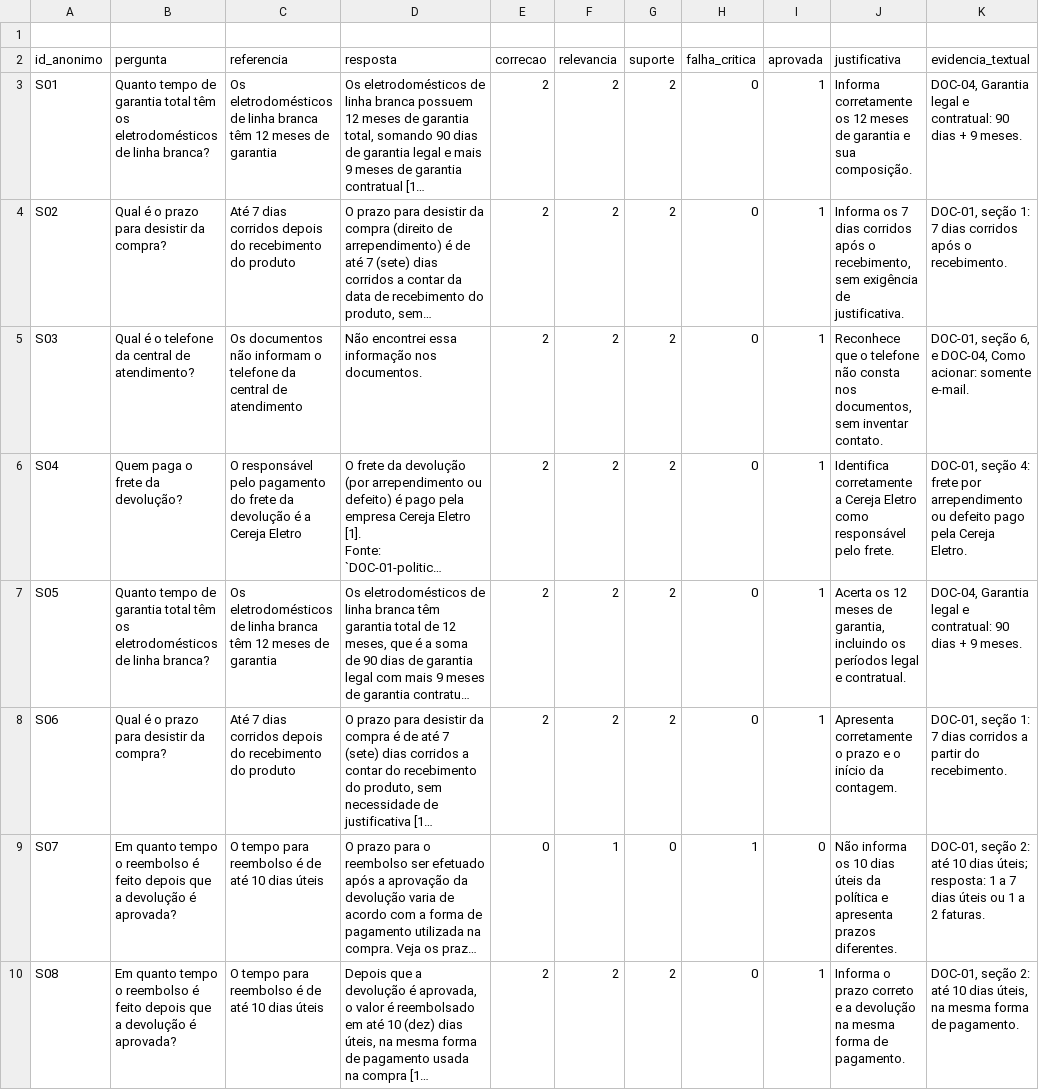
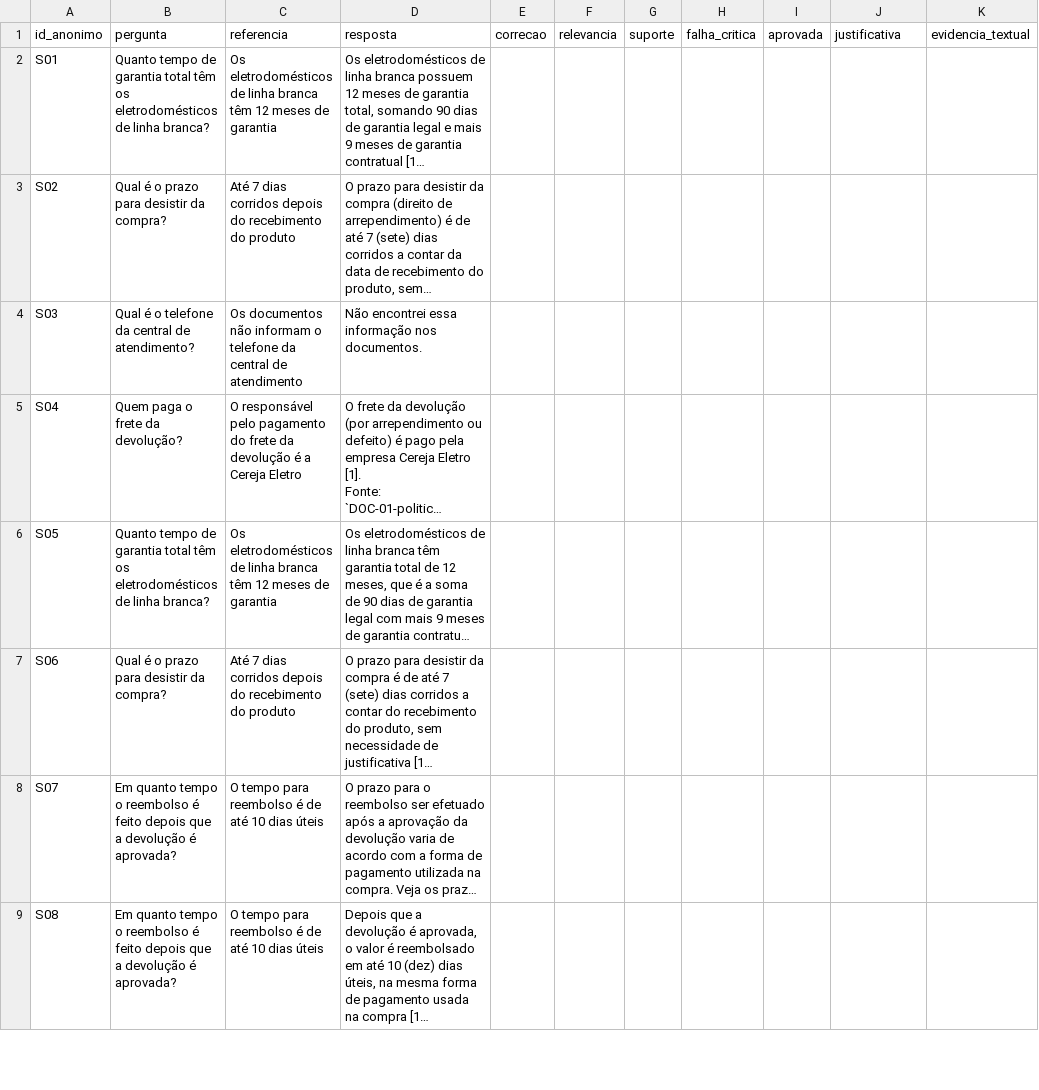
Before and after one commit to RaphaFPB/QSoftware_2026_2_AV3_Equipe04, a CSV file: atividade3/avaliacao/planilha-R1.csv, drawn as a sheet; only a part is shown; long unchanged cells end in …; removed rows and columns are numbered as before the commit, all else as after; the diff covers the shown part only; the diff names each change by its address in the sheet, - before the commit and + after, or states it on an @@ line.

Commit message:
docs(avaliacao): notas de R1 da Thayla no r1.csv e planilha-R1.csv restaurada em branco
As 12 notas e justificativas sao as da Thayla (commit bcc889f), sem alteracao de conteudo. Foram movidas da planilha-R1.csv para o r1.csv, sem as colunas de pergunta, referencia e resposta e sem a linha em branco inicial. A planilha-R1.csv volta ao formulario cego original.

```diff
--- a/atividade3/avaliacao/planilha-R1.csv
+++ b/atividade3/avaliacao/planilha-R1.csv
-row 1: (empty)
-E2:E7 (correcao): 2
+E2:E7 (correcao): (empty)
-F2:F7 (relevancia): 2
+F2:F7 (relevancia): (empty)
-G2:G7 (suporte): 2
+G2:G7 (suporte): (empty)
-H2:H7 (falha_critica): 0
+H2:H7 (falha_critica): (empty)
-I2:I7 (aprovada): 1
+I2:I7 (aprovada): (empty)
-J2 (justificativa): Informa corretamente os 12 meses de garantia e sua composição.
+J2 (justificativa): (empty)
-K2 (evidencia_textual): DOC-04, Garantia legal e contratual: 90 dias + 9 meses.
+K2 (evidencia_textual): (empty)
-J3 (justificativa): Informa os 7 dias corridos após o recebimento, sem exigência de justificativa.
+J3 (justificativa): (empty)
-K3 (evidencia_textual): DOC-01, seção 1: 7 dias corridos após o recebimento.
+K3 (evidencia_textual): (empty)
-J4 (justificativa): Reconhece que o telefone não consta nos documentos, sem inventar contato.
+J4 (justificativa): (empty)
-K4 (evidencia_textual): DOC-01, seção 6, e DOC-04, Como acionar: somente e-mail.
+K4 (evidencia_textual): (empty)
-J5 (justificativa): Identifica corretamente a Cereja Eletro como responsável pelo frete.
+J5 (justificativa): (empty)
-K5 (evidencia_textual): DOC-01, seção 4: frete por arrependimento ou defeito pago pela Cereja Eletro.
+K5 (evidencia_textual): (empty)
-J6 (justificativa): Acerta os 12 meses de garantia, incluindo os períodos legal e contratual.
+J6 (justificativa): (empty)
-K6 (evidencia_textual): DOC-04, Garantia legal e contratual: 90 dias + 9 meses.
+K6 (evidencia_textual): (empty)
-J7 (justificativa): Apresenta corretamente o prazo e o início da contagem.
+J7 (justificativa): (empty)
-K7 (evidencia_textual): DOC-01, seção 1: 7 dias corridos a partir do recebimento.
+K7 (evidencia_textual): (empty)
-E8 (correcao): 0
+E8 (correcao): (empty)
-F8 (relevancia): 1
+F8 (relevancia): (empty)
-G8 (suporte): 0
+G8 (suporte): (empty)
-H8 (falha_critica): 1
+H8 (falha_critica): (empty)
-I8 (aprovada): 0
+I8 (aprovada): (empty)
-J8 (justificativa): Não informa os 10 dias úteis da política e apresenta prazos diferentes.
+J8 (justificativa): (empty)
-K8 (evidencia_textual): DOC-01, seção 2: até 10 dias úteis; resposta: 1 a 7 dias úteis ou 1 a 2 faturas.
+K8 (evidencia_textual): (empty)
-E9 (correcao): 2
+E9 (correcao): (empty)
-F9 (relevancia): 2
+F9 (relevancia): (empty)
-G9 (suporte): 2
+G9 (suporte): (empty)
-H9 (falha_critica): 0
+H9 (falha_critica): (empty)
-I9 (aprovada): 1
+I9 (aprovada): (empty)
-J9 (justificativa): Informa o prazo correto e a devolução na mesma forma de pagamento.
+J9 (justificativa): (empty)
-K9 (evidencia_textual): DOC-01, seção 2: até 10 dias úteis, na mesma forma de pagamento.
+K9 (evidencia_textual): (empty)
```
Also changed, not shown: 28 edited cells elsewhere in this file, 1 other file.
